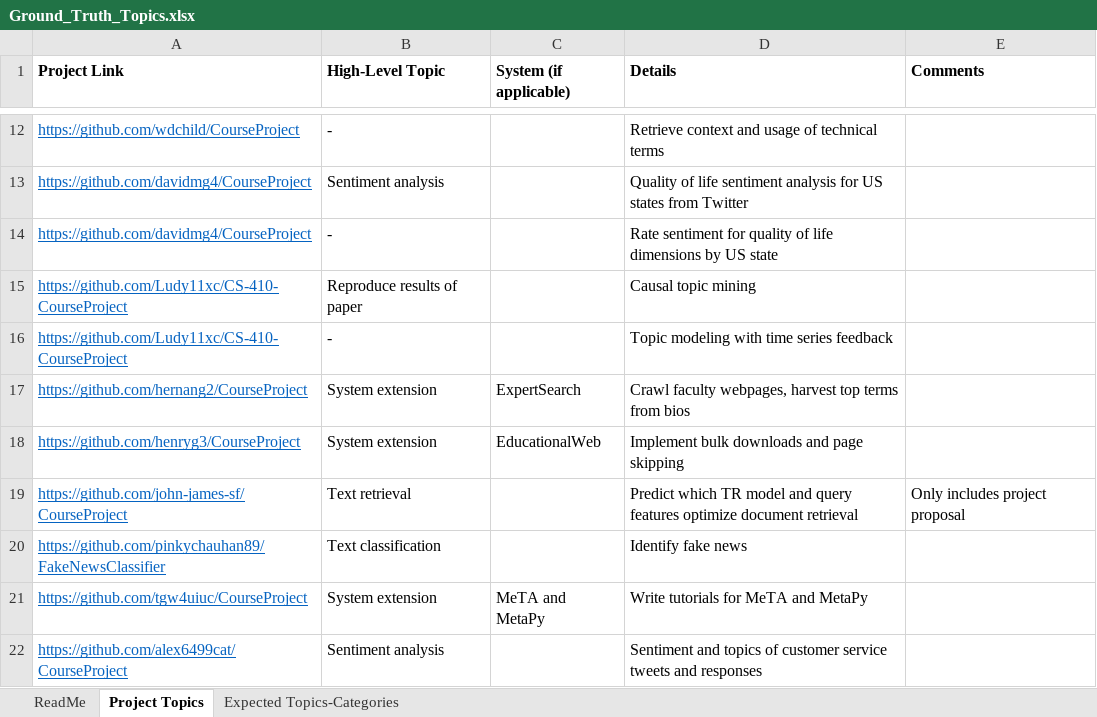
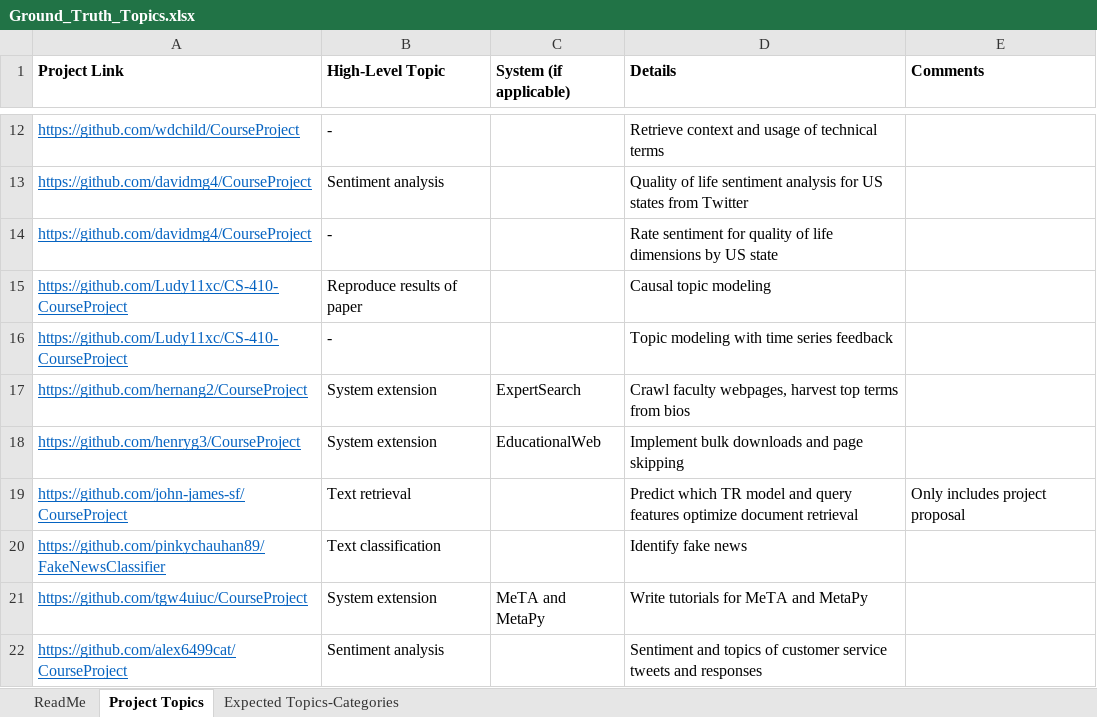
Before and after one commit to kreonjr/CourseProject, an Excel workbook: topic-files/Ground_Truth_Topics.xlsx, sheet Project Topics, drawn as a sheet; only a part is shown, gaps mark what is left out; values as stored, in another font and other column widths than the file's, no borders; table styles not drawn; the diff covers the shown part only; the diff names each change by its address in the sheet, - before the commit and + after, or states it on an @@ line.

Commit message:
Updating 'ground truth' document. Drafting document to compare discovered topics and tags with the 'ground truth' topics for sample CS 410 projects.

```diff
--- a/topic-files/Ground_Truth_Topics.xlsx (sheet Project Topics)
+++ b/topic-files/Ground_Truth_Topics.xlsx (sheet Project Topics)
-D15 (Details): Causal topic mining
+D15 (Details): Causal topic modeling
```
Also changed, not shown: 26 added rows elsewhere in this sheet, 1 other file.
